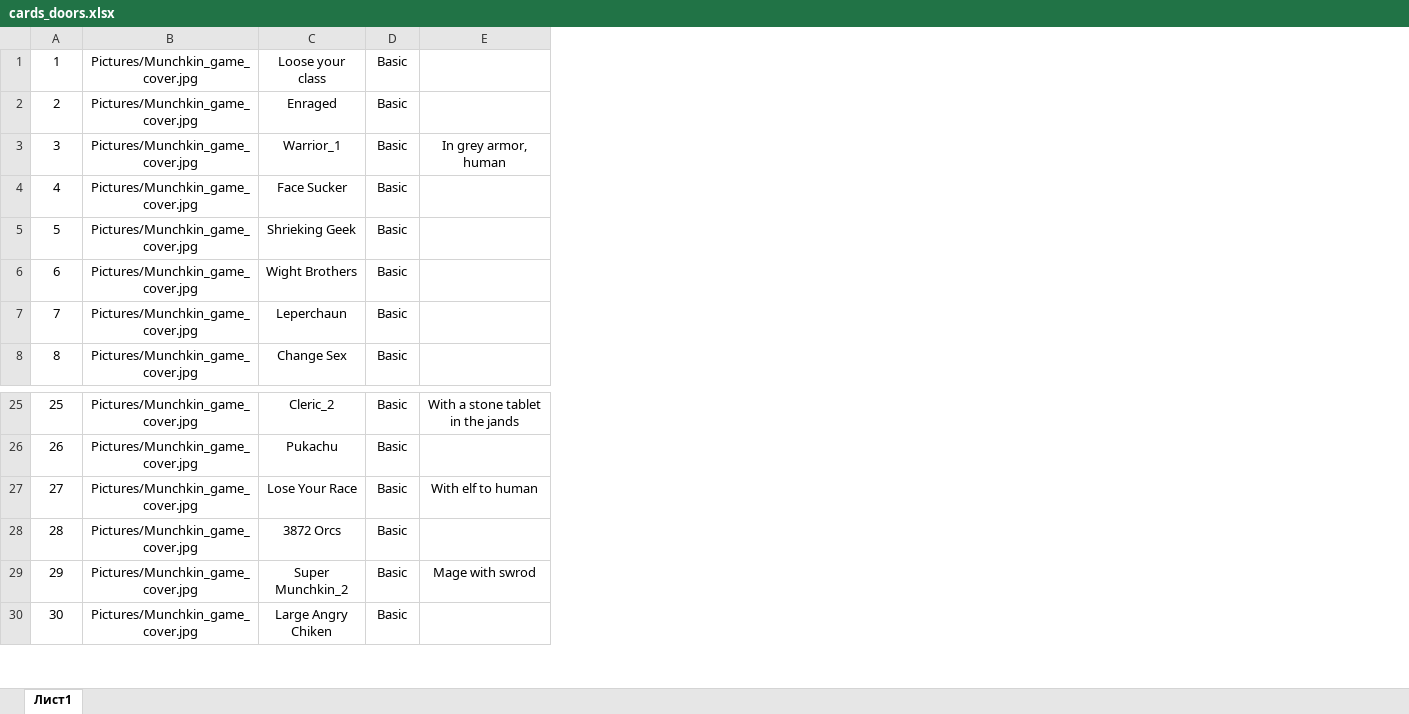
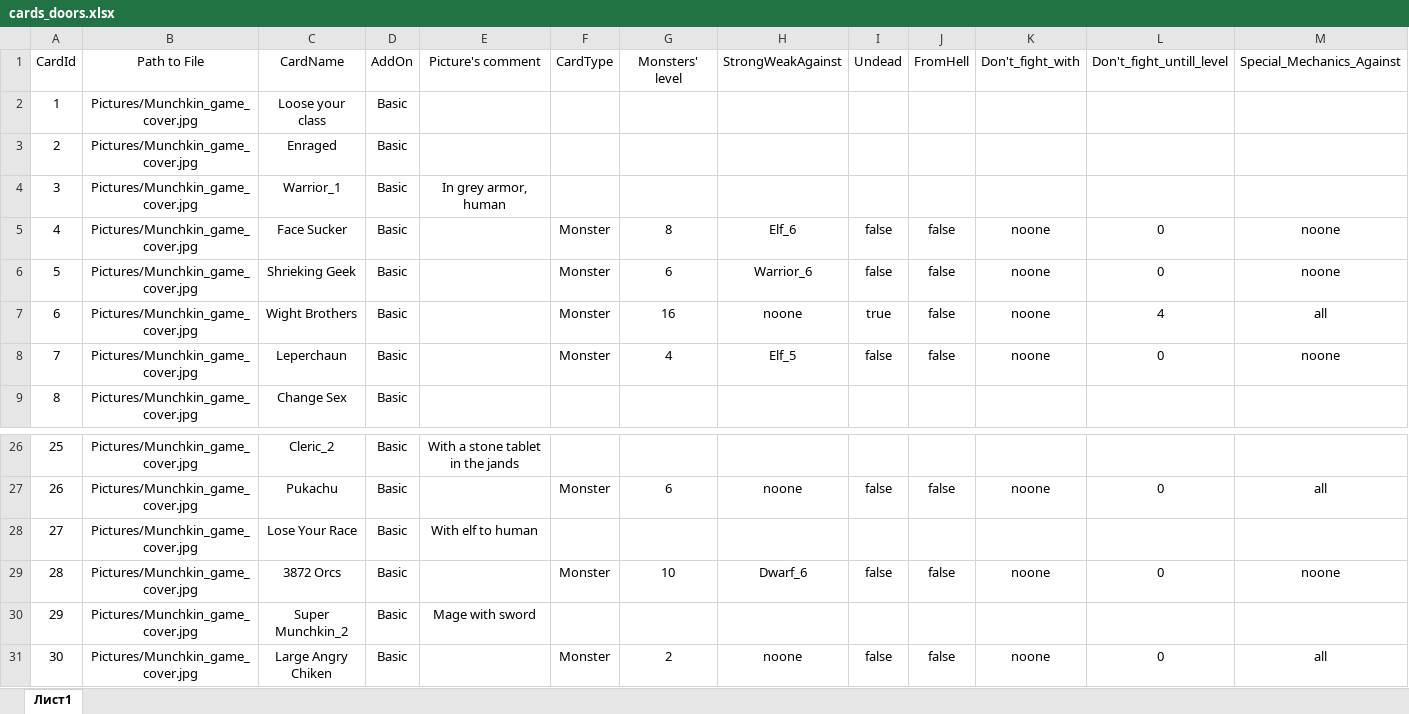
Before and after one commit to dsbabkov/Nayda, an Excel workbook: projecting/cards_doors.xlsx, sheet Лист1, drawn as a sheet; only a part is shown, gaps mark what is left out; values as stored, in another font and other column widths than the file's, no borders; addresses are those after the commit; the diff names each change by its address in the sheet, - before the commit and + after, or states it on an @@ line.

Commit message:
Cards_doors_filled
With basic monsters

```diff
--- a/projecting/cards_doors.xlsx (sheet Лист1)
+++ b/projecting/cards_doors.xlsx (sheet Лист1)
+column F, rows 5-8: all Monster; rows 27-31: Monster |  | Monster |  | Monster
+column G, rows 5-8: 8 | 6 | 16 | 4; rows 27-31: 6 |  | 10 |  | 2
+column H, rows 5-8: Elf_6 | Warrior_6 | noone | Elf_5; rows 27-31: noone |  | Dwarf_6 |  | noone
+column I, rows 5-8: false | false | true | false; rows 27-31: false |  | false |  | false
+column J, rows 5-8: all false; rows 27-31: false |  | false |  | false
+column K, rows 5-8: all noone; rows 27-31: noone |  | noone |  | noone
+column L, rows 5-8: 0 | 0 | 4 | 0; rows 27-31: 0 |  | 0 |  | 0
+column M, rows 5-8: noone | noone | all | noone; rows 27-31: all |  | noone |  | all
+row 1: CardId | Path to File | CardName | AddOn | Picture's comment | CardType | Monsters' level | StrongWeakAgainst | Undead | FromHell | Don't_fight_with | Don't_fight_untill_level | Special_Mechanics_Against
-E30: Mage with swrod
+E30: Mage with sword
```
Also changed, not shown: formulas that keep their value.
